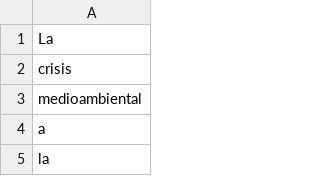
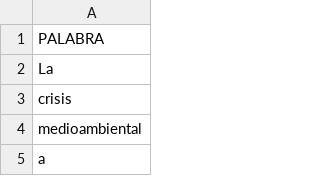
Before and after one commit to NILGroup/TFG-1819-Analogias, a CSV file: PruebaPrototipo/prototipo/prueba.csv, drawn as a sheet; only a part is shown; the shorter side is filled out with more unchanged rows.

Commit message:
preparada prueba

```diff
--- a/PruebaPrototipo/prototipo/prueba.csv
+++ b/PruebaPrototipo/prototipo/prueba.csv
@@ -1 +1,2 @@
+PALABRA
 La;
```
Also changed, not shown: 1 other file.
